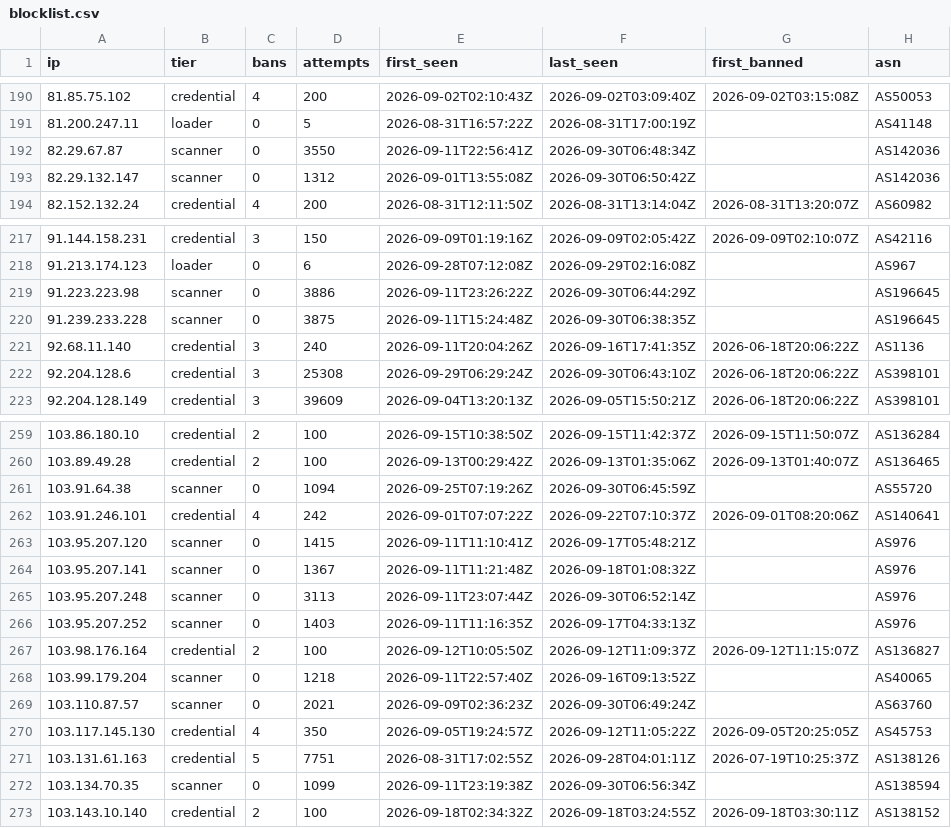
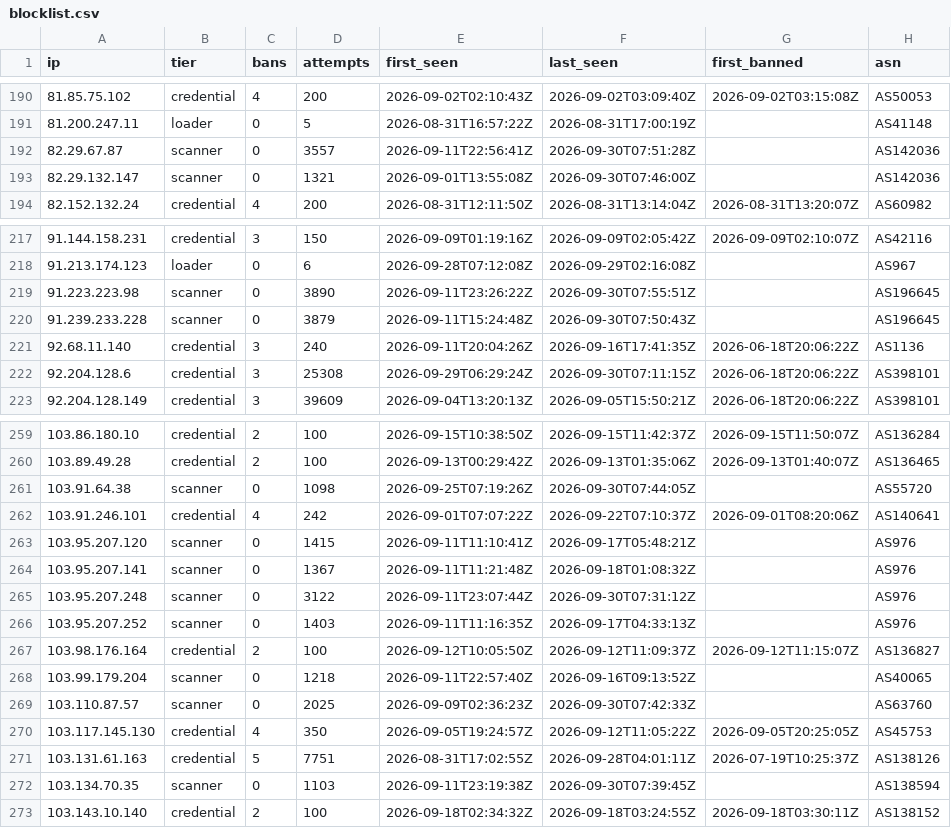
Before and after one commit to jacobyoby/honeypot-blocklist, a CSV file: blocklist.csv, drawn as a sheet; only a part is shown, gaps mark what is left out; the diff covers the shown part only.

```diff
--- a/blocklist.csv
+++ b/blocklist.csv
@@ -191,4 +191,4 @@ ip,tier,bans,attempts,first_seen,last_seen,first_banned,asn
 81.200.247.11,loader,0,5,2026-08-31T16:57:22Z,2026-08-31T17:00:19Z,,AS41148
-82.29.67.87,scanner,0,3550,2026-09-11T22:56:41Z,2026-09-30T06:48:34Z,,AS142036
-82.29.132.147,scanner,0,1312,2026-09-01T13:55:08Z,2026-09-30T06:50:42Z,,AS142036
+82.29.67.87,scanner,0,3557,2026-09-11T22:56:41Z,2026-09-30T07:51:28Z,,AS142036
+82.29.132.147,scanner,0,1321,2026-09-01T13:55:08Z,2026-09-30T07:46:00Z,,AS142036
 82.152.132.24,credential,4,200,2026-08-31T12:11:50Z,2026-08-31T13:14:04Z,2026-08-31T13:20:07Z,AS60982
@@ -218,6 +218,6 @@ ip,tier,bans,attempts,first_seen,last_seen,first_banned,asn
 91.213.174.123,loader,0,6,2026-09-28T07:12:08Z,2026-09-29T02:16:08Z,,AS967
-91.223.223.98,scanner,0,3886,2026-09-11T23:26:22Z,2026-09-30T06:44:29Z,,AS196645
-91.239.233.228,scanner,0,3875,2026-09-11T15:24:48Z,2026-09-30T06:38:35Z,,AS196645
+91.223.223.98,scanner,0,3890,2026-09-11T23:26:22Z,2026-09-30T07:55:51Z,,AS196645
+91.239.233.228,scanner,0,3879,2026-09-11T15:24:48Z,2026-09-30T07:50:43Z,,AS196645
 92.68.11.140,credential,3,240,2026-09-11T20:04:26Z,2026-09-16T17:41:35Z,2026-06-18T20:06:22Z,AS1136
-92.204.128.6,credential,3,25308,2026-09-29T06:29:24Z,2026-09-30T06:43:10Z,2026-06-18T20:06:22Z,AS398101
+92.204.128.6,credential,3,25308,2026-09-29T06:29:24Z,2026-09-30T07:11:15Z,2026-06-18T20:06:22Z,AS398101
 92.204.128.149,credential,3,39609,2026-09-04T13:20:13Z,2026-09-05T15:50:21Z,2026-06-18T20:06:22Z,AS398101
@@ -260,3 +260,3 @@ ip,tier,bans,attempts,first_seen,last_seen,first_banned,asn
 103.89.49.28,credential,2,100,2026-09-13T00:29:42Z,2026-09-13T01:35:06Z,2026-09-13T01:40:07Z,AS136465
-103.91.64.38,scanner,0,1094,2026-09-25T07:19:26Z,2026-09-30T06:45:59Z,,AS55720
+103.91.64.38,scanner,0,1098,2026-09-25T07:19:26Z,2026-09-30T07:44:05Z,,AS55720
 103.91.246.101,credential,4,242,2026-09-01T07:07:22Z,2026-09-22T07:10:37Z,2026-09-01T08:20:06Z,AS140641
@@ -264,3 +264,3 @@ ip,tier,bans,attempts,first_seen,last_seen,first_banned,asn
 103.95.207.141,scanner,0,1367,2026-09-11T11:21:48Z,2026-09-18T01:08:32Z,,AS976
-103.95.207.248,scanner,0,3113,2026-09-11T23:07:44Z,2026-09-30T06:52:14Z,,AS976
+103.95.207.248,scanner,0,3122,2026-09-11T23:07:44Z,2026-09-30T07:31:12Z,,AS976
 103.95.207.252,scanner,0,1403,2026-09-11T11:16:35Z,2026-09-17T04:33:13Z,,AS976
@@ -268,6 +268,6 @@ ip,tier,bans,attempts,first_seen,last_seen,first_banned,asn
 103.99.179.204,scanner,0,1218,2026-09-11T22:57:40Z,2026-09-16T09:13:52Z,,AS40065
-103.110.87.57,scanner,0,2021,2026-09-09T02:36:23Z,2026-09-30T06:49:24Z,,AS63760
+103.110.87.57,scanner,0,2025,2026-09-09T02:36:23Z,2026-09-30T07:42:33Z,,AS63760
 103.117.145.130,credential,4,350,2026-09-05T19:24:57Z,2026-09-12T11:05:22Z,2026-09-05T20:25:05Z,AS45753
 103.131.61.163,credential,5,7751,2026-08-31T17:02:55Z,2026-09-28T04:01:11Z,2026-07-19T10:25:37Z,AS138126
-103.134.70.35,scanner,0,1099,2026-09-11T23:19:38Z,2026-09-30T06:56:34Z,,AS138594
+103.134.70.35,scanner,0,1103,2026-09-11T23:19:38Z,2026-09-30T07:39:45Z,,AS138594
 103.143.10.140,credential,2,100,2026-09-18T02:34:32Z,2026-09-18T03:24:55Z,2026-09-18T03:30:11Z,AS138152
```
Also changed, not shown: 1 removed row and 96 edited cells elsewhere in this file, blocklist.misp.csv, 3 other files.
